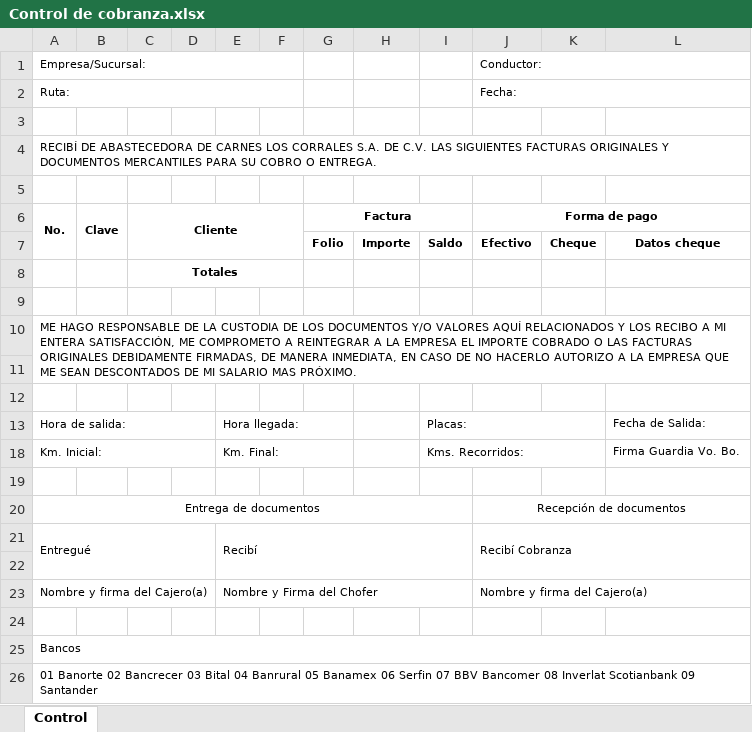
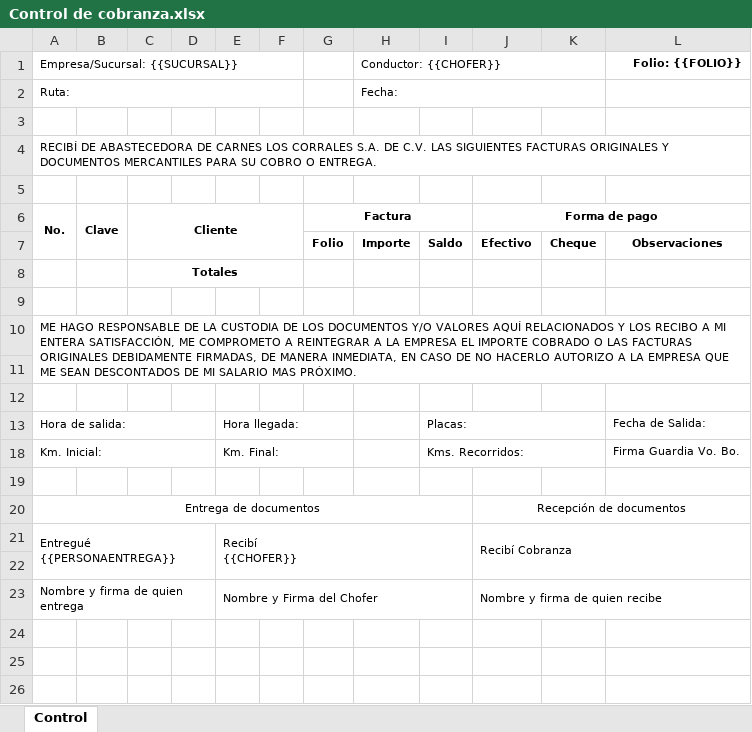
Before and after one commit to desarrollocorrales/Control-de-Reparto, an Excel workbook: Control de Reparto/Control de Reparto/Control de cobranza.xlsx, sheet Control, drawn as a sheet; values as stored, in another font and other column widths than the file's, no borders; removed rows and columns are numbered as before the commit, all else as after; ↵ is a line break in a cell; the diff names each change by its address in the sheet, - before the commit and + after, or states it on an @@ line.

Commit message:
Agregadas características
Agregado el nombre del chofer y del encargado, también se cambiaron
algunas cosas en el Excel plantilla.

```diff
--- a/Control de Reparto/Control de Reparto/Control de cobranza.xlsx (sheet Control)
+++ b/Control de Reparto/Control de Reparto/Control de cobranza.xlsx (sheet Control)
-row 1: Empresa/Sucursal: |  |  |  |  |  |  |  |  | Conductor:
+row 1: Empresa/Sucursal: {{SUCURSAL}} |  |  |  |  |  |  | Conductor: {{CHOFER}} |  |  |  | Folio: {{FOLIO}}
-H2: (empty)
+H2: Fecha:
+H2:K2 merged
-J2: Fecha:
+J2: (empty)
-J2:L2 merged
-L7: Datos cheque
+L7: Observaciones
-row 21: Entregué |  |  |  | Recibí |  |  |  |  | Recibí Cobranza
+row 21: Entregué ↵ {{PERSONAENTREGA}} |  |  |  | Recibí ↵ {{CHOFER}} |  |  |  |  | Recibí Cobranza
-A23: Nombre y firma del Cajero(a)
+A23: Nombre y firma de quien entrega
-J23: Nombre y firma del Cajero(a)
+J23: Nombre y firma de quien recibe
-row 24: (empty)
-row 25: Bancos
-row 26: 01 Banorte 02 Bancrecer 03 Bital 04 Banrural 05 Banamex 06 Serfin 07 BBV Bancomer 08 Inverlat Scotianbank 09 Santander
```
Also changed, not shown: Control de Reparto/Control de Reparto/Control de reparto.xlsx, Control de Reparto/Control de Reparto/bin/Debug/Control de cobranza.xlsx, 35 other files.
